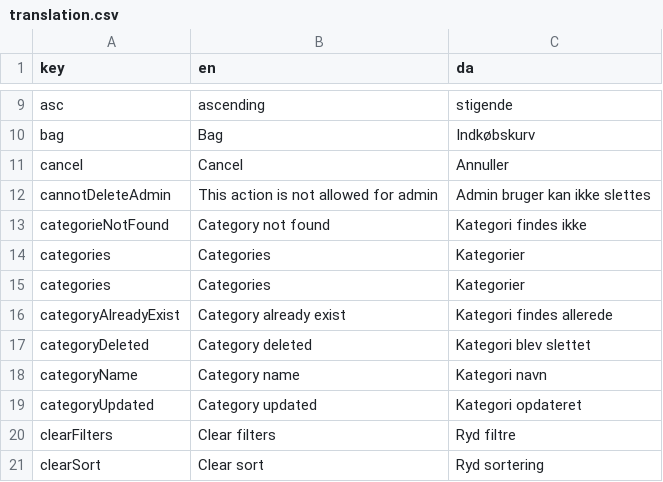
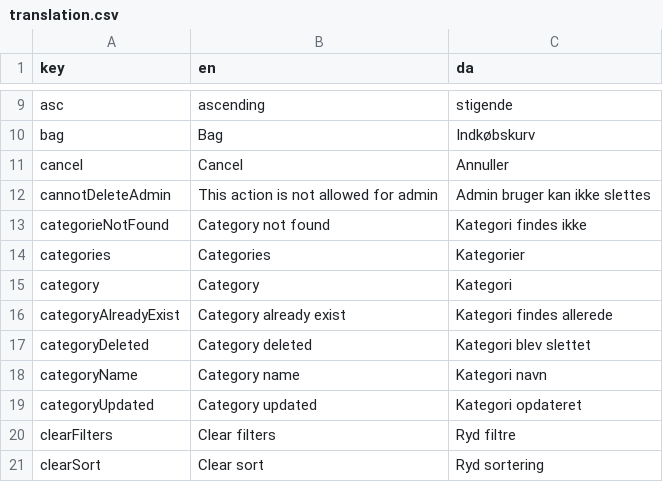
Before and after one commit to jardenna/shop, a CSV file: src/locales/translation.csv, drawn as a sheet; only a part is shown, gaps mark what is left out.

Commit message:
translation

```diff
--- a/src/locales/translation.csv
+++ b/src/locales/translation.csv
@@ -14,3 +14,3 @@ categorieNotFound;Category not found;Kategori findes ikke
 categories;Categories;Kategorier
-categories;Categories;Kategorier
+category;Category;Kategori
 categoryAlreadyExist;Category already exist;Kategori findes allerede
```
Also changed, not shown: 2 other files.
